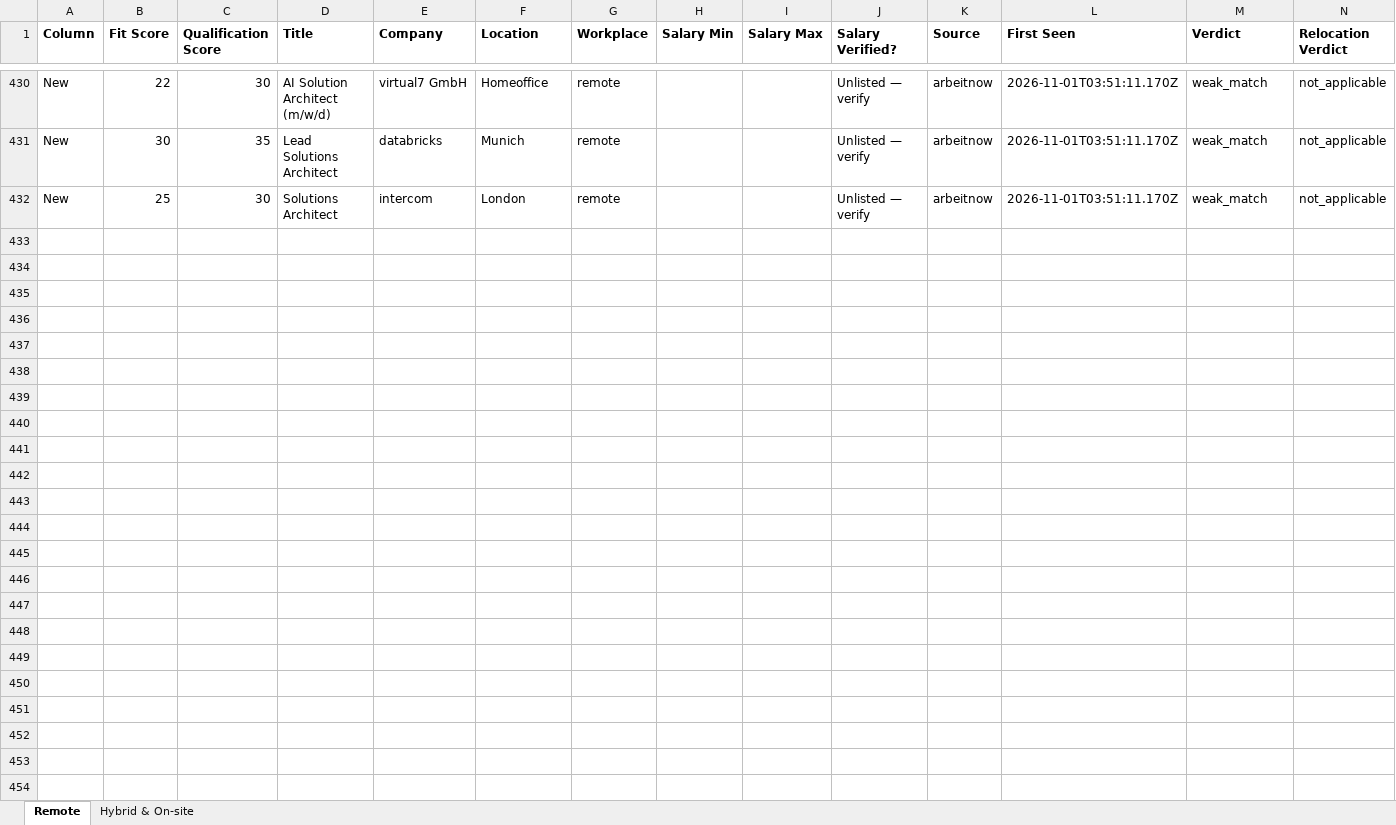
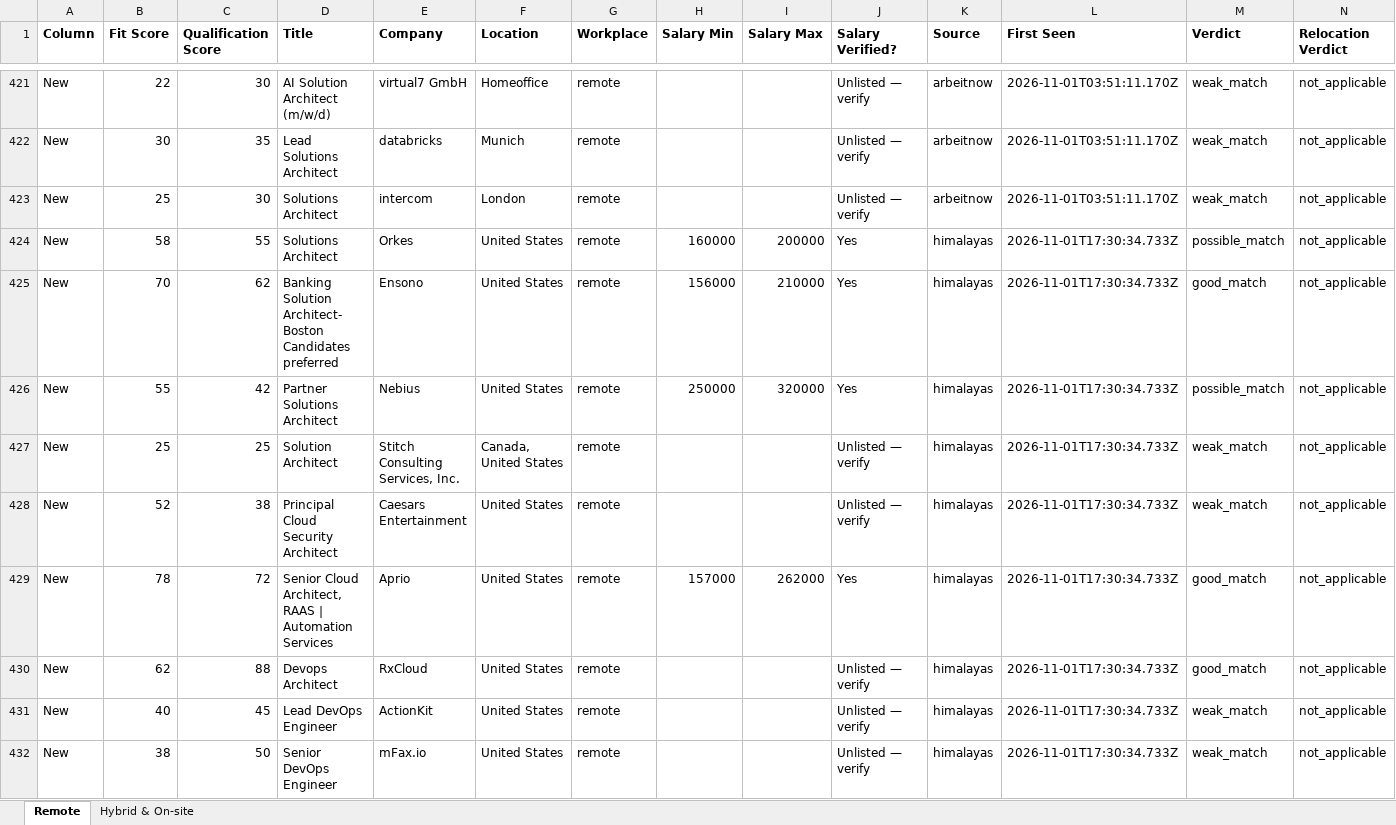
Before and after one commit to naijadamus/goodfela.com, an Excel workbook: hunt/board.xlsx, sheet Remote, drawn as a sheet; only a part is shown, gaps mark what is left out; values as stored, in another font and other column widths than the file's, no borders; rows hold the shown columns only; the diff covers the shown part only; the diff names each change by its address in the sheet, - before the commit and + after, or states it on an @@ line.

```diff
--- a/hunt/board.xlsx (sheet Remote)
+++ b/hunt/board.xlsx (sheet Remote)
+row 424: New | 58 | 55 | Solutions Architect | Orkes | United States | remote | 160000 | 200000 | Yes | himalayas | 2026-11-01T17:30:34.733Z | possible_match | not_applicable
+row 425: New | 70 | 62 | Banking Solution Architect- Boston Candidates preferred | Ensono | United States | remote | 156000 | 210000 | Yes | himalayas | 2026-11-01T17:30:34.733Z | good_match | not_applicable
+row 426: New | 55 | 42 | Partner Solutions Architect | Nebius | United States | remote | 250000 | 320000 | Yes | himalayas | 2026-11-01T17:30:34.733Z | possible_match | not_applicable
+row 427: New | 25 | 25 | Solution Architect | Stitch Consulting Services, Inc. | Canada, United States | remote |  |  | Unlisted — verify | himalayas | 2026-11-01T17:30:34.733Z | weak_match | not_applicable
+row 428: New | 52 | 38 | Principal Cloud Security Architect | Caesars Entertainment | United States | remote |  |  | Unlisted — verify | himalayas | 2026-11-01T17:30:34.733Z | weak_match | not_applicable
+row 429: New | 78 | 72 | Senior Cloud Architect, RAAS | Automation Services | Aprio | United States | remote | 157000 | 262000 | Yes | himalayas | 2026-11-01T17:30:34.733Z | good_match | not_applicable
+row 430: New | 62 | 88 | Devops Architect | RxCloud | United States | remote |  |  | Unlisted — verify | himalayas | 2026-11-01T17:30:34.733Z | good_match | not_applicable
+row 431: New | 40 | 45 | Lead DevOps Engineer | ActionKit | United States | remote |  |  | Unlisted — verify | himalayas | 2026-11-01T17:30:34.733Z | weak_match | not_applicable
+row 432: New | 38 | 50 | Senior DevOps Engineer | mFax.io | United States | remote |  |  | Unlisted — verify | himalayas | 2026-11-01T17:30:34.733Z | weak_match | not_applicable
```
Also changed, not shown: 9 added rows and 9 removed rows elsewhere in this sheet, sheet Hybrid & On-site, 1 other file.
